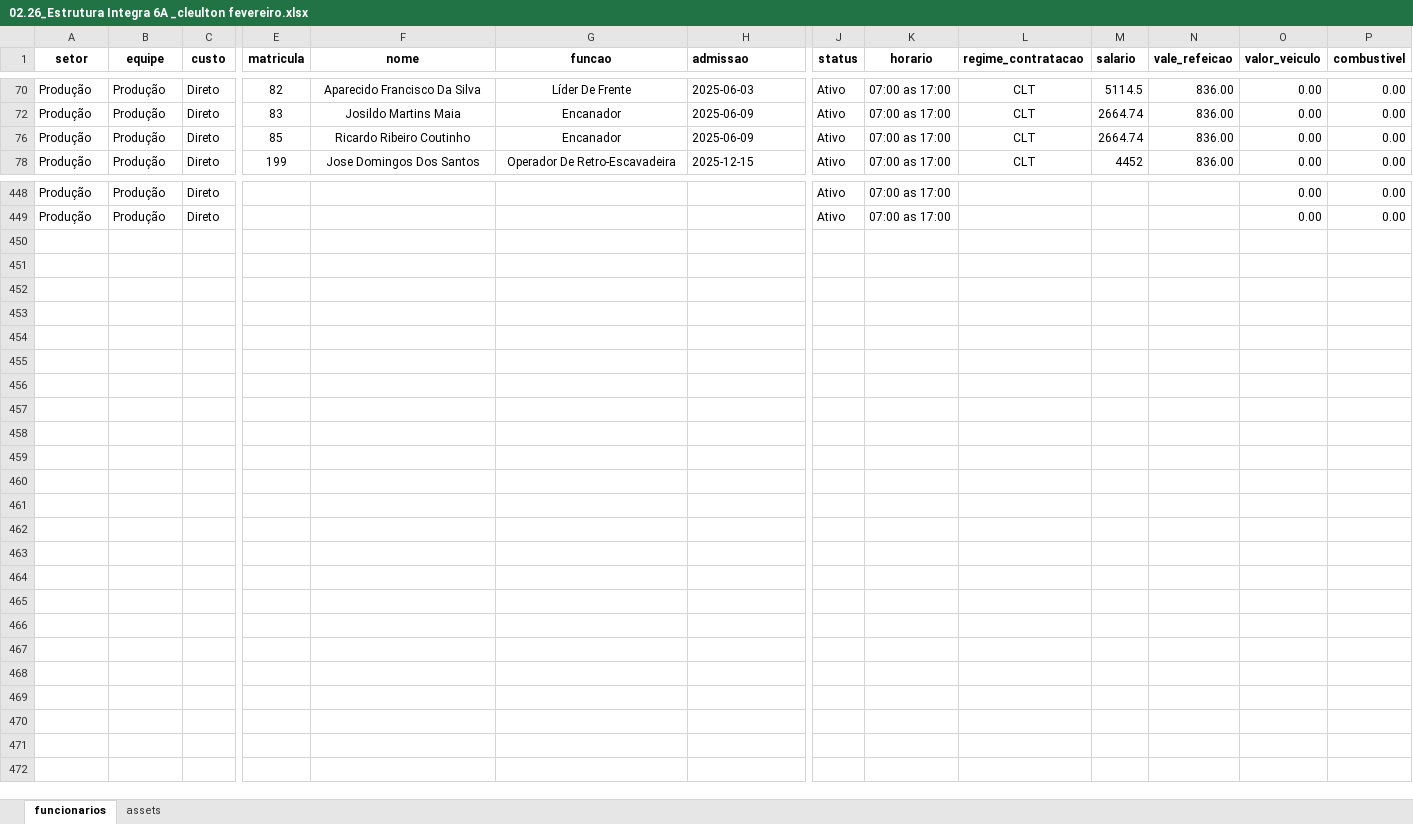
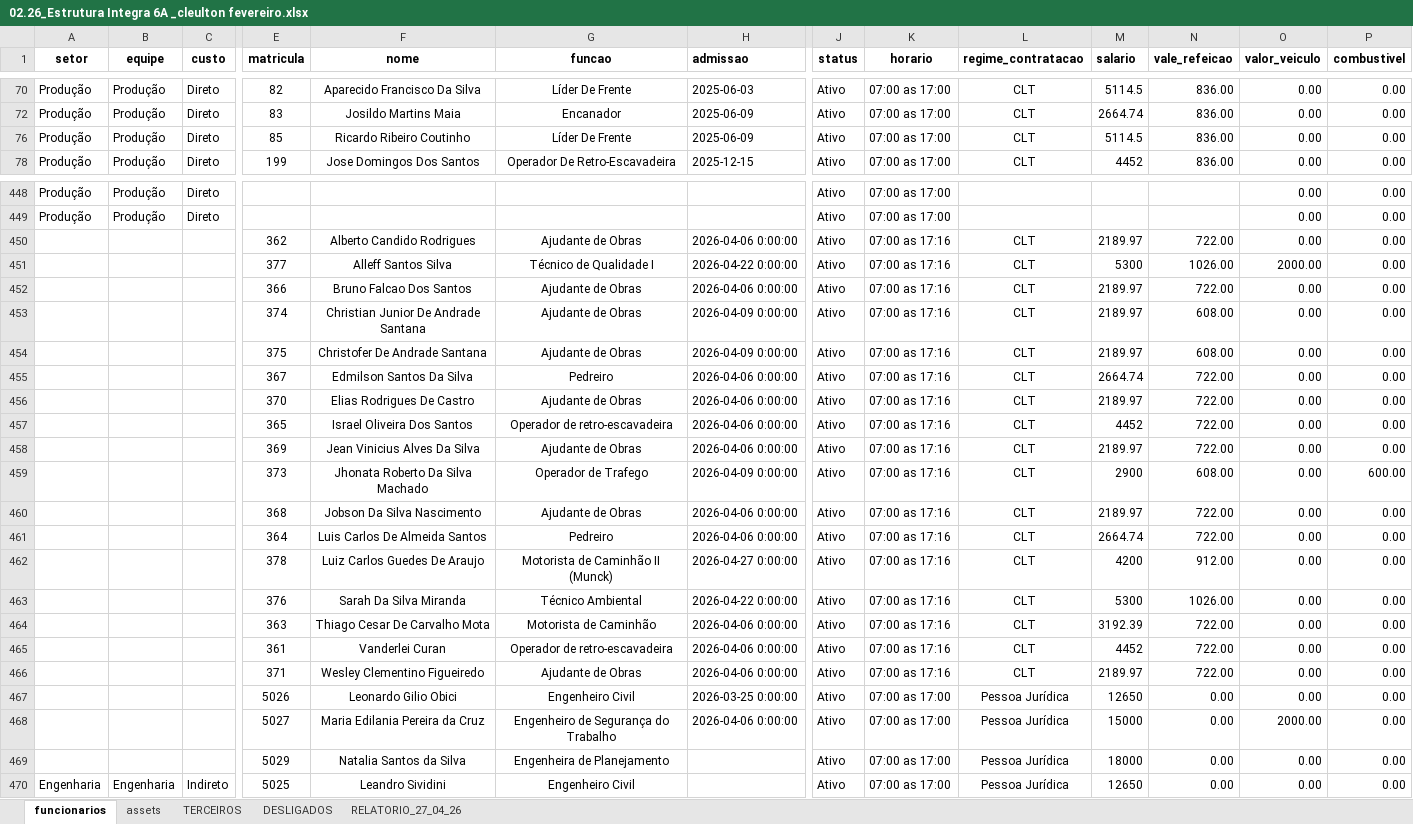
Before and after one commit to integra6a-star/dashboard-obras, an Excel workbook: 02.26_Estrutura Integra 6A _cleulton fevereiro.xlsx, sheet funcionarios, drawn as a sheet; only a part is shown, gaps mark what is left out; values as stored, in another font and other column widths than the file's, no borders; conditional formats not drawn; rows hold the shown columns only; the diff covers the shown part only; the diff names each change by its address in the sheet, - before the commit and + after, or states it on an @@ line.

```diff
--- a/02.26_Estrutura Integra 6A _cleulton fevereiro.xlsx (sheet funcionarios)
+++ b/02.26_Estrutura Integra 6A _cleulton fevereiro.xlsx (sheet funcionarios)
+sheet tab: TERCEIROS
+sheet tab: DESLIGADOS
+sheet tab: RELATORIO_27_04_26
-G76 (funcao): Encanador
+G76 (funcao): Líder De Frente
-M76 (salario): 2664.74
+M76 (salario): 5114.5
+row 450:  |  |  | 362 | Alberto Candido Rodrigues | Ajudante de Obras | 2026-04-06 0:00:00 | Ativo | 07:00 as 17:16 | CLT | 2189.97 | 722.00 | 0.00 | 0.00
+row 451:  |  |  | 377 | Alleff Santos Silva | Técnico de Qualidade I | 2026-04-22 0:00:00 | Ativo | 07:00 as 17:16 | CLT | 5300 | 1026.00 | 2000.00 | 0.00
+row 452:  |  |  | 366 | Bruno Falcao Dos Santos | Ajudante de Obras | 2026-04-06 0:00:00 | Ativo | 07:00 as 17:16 | CLT | 2189.97 | 722.00 | 0.00 | 0.00
+row 453:  |  |  | 374 | Christian Junior De Andrade Santana | Ajudante de Obras | 2026-04-09 0:00:00 | Ativo | 07:00 as 17:16 | CLT | 2189.97 | 608.00 | 0.00 | 0.00
+row 454:  |  |  | 375 | Christofer De Andrade Santana | Ajudante de Obras | 2026-04-09 0:00:00 | Ativo | 07:00 as 17:16 | CLT | 2189.97 | 608.00 | 0.00 | 0.00
+row 455:  |  |  | 367 | Edmilson Santos Da Silva | Pedreiro | 2026-04-06 0:00:00 | Ativo | 07:00 as 17:16 | CLT | 2664.74 | 722.00 | 0.00 | 0.00
+row 456:  |  |  | 370 | Elias Rodrigues De Castro | Ajudante de Obras | 2026-04-06 0:00:00 | Ativo | 07:00 as 17:16 | CLT | 2189.97 | 722.00 | 0.00 | 0.00
+row 457:  |  |  | 365 | Israel Oliveira Dos Santos | Operador de retro-escavadeira | 2026-04-06 0:00:00 | Ativo | 07:00 as 17:16 | CLT | 4452 | 722.00 | 0.00 | 0.00
+row 458:  |  |  | 369 | Jean Vinicius Alves Da Silva | Ajudante de Obras | 2026-04-06 0:00:00 | Ativo | 07:00 as 17:16 | CLT | 2189.97 | 722.00 | 0.00 | 0.00
+row 459:  |  |  | 373 | Jhonata Roberto Da Silva Machado | Operador de Trafego | 2026-04-09 0:00:00 | Ativo | 07:00 as 17:16 | CLT | 2900 | 608.00 | 0.00 | 600.00
+row 460:  |  |  | 368 | Jobson Da Silva Nascimento | Ajudante de Obras | 2026-04-06 0:00:00 | Ativo | 07:00 as 17:16 | CLT | 2189.97 | 722.00 | 0.00 | 0.00
+row 461:  |  |  | 364 | Luis Carlos De Almeida Santos | Pedreiro | 2026-04-06 0:00:00 | Ativo | 07:00 as 17:16 | CLT | 2664.74 | 722.00 | 0.00 | 0.00
+row 462:  |  |  | 378 | Luiz Carlos Guedes De Araujo | Motorista de Caminhão II (Munck) | 2026-04-27 0:00:00 | Ativo | 07:00 as 17:16 | CLT | 4200 | 912.00 | 0.00 | 0.00
+row 463:  |  |  | 376 | Sarah Da Silva Miranda | Técnico Ambiental | 2026-04-22 0:00:00 | Ativo | 07:00 as 17:16 | CLT | 5300 | 1026.00 | 0.00 | 0.00
+row 464:  |  |  | 363 | Thiago Cesar De Carvalho Mota | Motorista de Caminhão | 2026-04-06 0:00:00 | Ativo | 07:00 as 17:16 | CLT | 3192.39 | 722.00 | 0.00 | 0.00
+row 465:  |  |  | 361 | Vanderlei Curan | Operador de retro-escavadeira | 2026-04-06 0:00:00 | Ativo | 07:00 as 17:16 | CLT | 4452 | 722.00 | 0.00 | 0.00
+row 466:  |  |  | 371 | Wesley Clementino Figueiredo | Ajudante de Obras | 2026-04-06 0:00:00 | Ativo | 07:00 as 17:16 | CLT | 2189.97 | 722.00 | 0.00 | 0.00
+row 467:  |  |  | 5026 | Leonardo Gilio Obici | Engenheiro Civil | 2026-03-25 0:00:00 | Ativo | 07:00 as 17:00 | Pessoa Jurídica | 12650 | 0.00 | 0.00 | 0.00
+row 468:  |  |  | 5027 | Maria Edilania Pereira da Cruz | Engenheiro de Segurança do Trabalho | 2026-04-06 0:00:00 | Ativo | 07:00 as 17:00 | Pessoa Jurídica | 15000 | 0.00 | 2000.00 | 0.00
+row 469:  |  |  | 5029 | Natalia Santos da Silva | Engenheira de Planejamento |  | Ativo | 07:00 as 17:00 | Pessoa Jurídica | 18000 | 0.00 | 0.00 | 0.00
+row 470: Engenharia | Engenharia | Indireto | 5025 | Leandro Sividini | Engenheiro Civil |  | Ativo | 07:00 as 17:00 | Pessoa Jurídica | 12650 | 0.00 | 0.00 | 0.00
```
Also changed, not shown: 16 edited cells elsewhere in this sheet, docs/02.26_Estrutura Integra 6A _cleulton fevereiro.xlsx, 4 other files.
